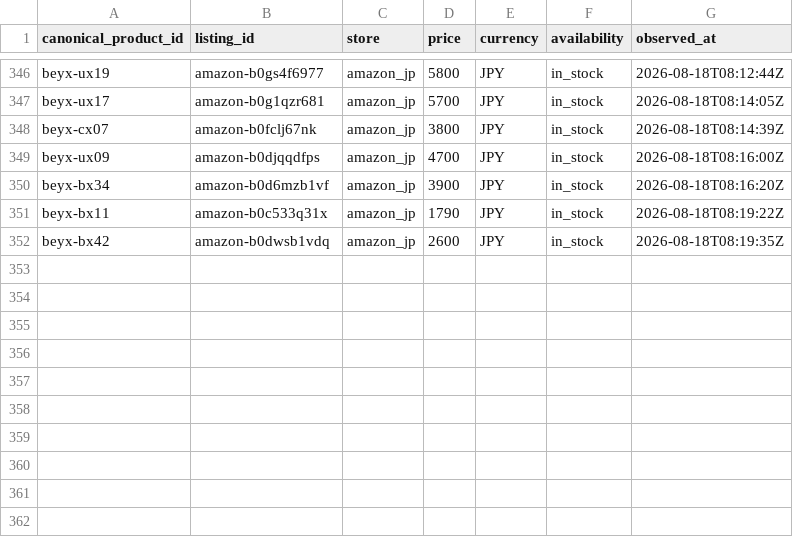
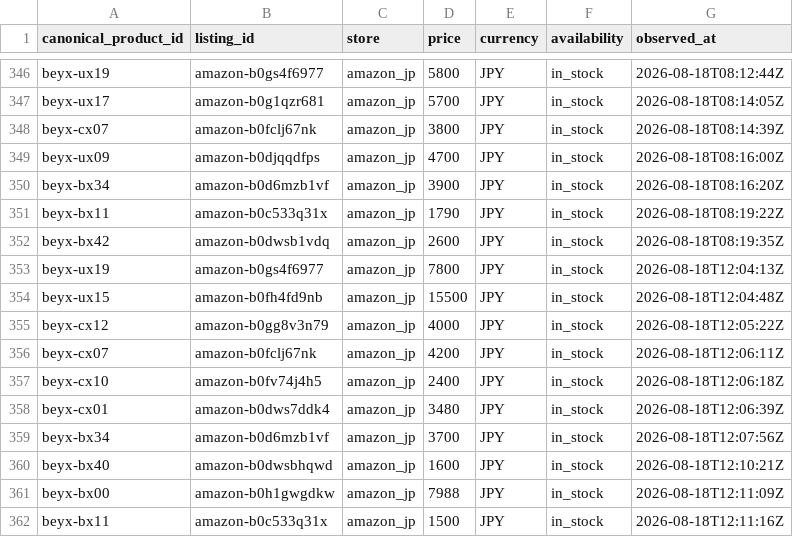
Before and after one commit to cchgene/buyblade-data, a CSV file: data/history-2026-08.csv, drawn as a sheet; only a part is shown, gaps mark what is left out; the diff names each change by its address in the sheet, - before the commit and + after, or states it on an @@ line.

```diff
--- a/data/history-2026-08.csv
+++ b/data/history-2026-08.csv
+row 353: beyx-ux19 | amazon-b0gs4f6977 | amazon_jp | 7800 | JPY | in_stock | 2026-08-18T12:04:13Z
+row 354: beyx-ux15 | amazon-b0fh4fd9nb | amazon_jp | 15500 | JPY | in_stock | 2026-08-18T12:04:48Z
+row 355: beyx-cx12 | amazon-b0gg8v3n79 | amazon_jp | 4000 | JPY | in_stock | 2026-08-18T12:05:22Z
+row 356: beyx-cx07 | amazon-b0fclj67nk | amazon_jp | 4200 | JPY | in_stock | 2026-08-18T12:06:11Z
+row 357: beyx-cx10 | amazon-b0fv74j4h5 | amazon_jp | 2400 | JPY | in_stock | 2026-08-18T12:06:18Z
+row 358: beyx-cx01 | amazon-b0dws7ddk4 | amazon_jp | 3480 | JPY | in_stock | 2026-08-18T12:06:39Z
+row 359: beyx-bx34 | amazon-b0d6mzb1vf | amazon_jp | 3700 | JPY | in_stock | 2026-08-18T12:07:56Z
+row 360: beyx-bx40 | amazon-b0dwsbhqwd | amazon_jp | 1600 | JPY | in_stock | 2026-08-18T12:10:21Z
+row 361: beyx-bx00 | amazon-b0h1gwgdkw | amazon_jp | 7988 | JPY | in_stock | 2026-08-18T12:11:09Z
+row 362: beyx-bx11 | amazon-b0c533q31x | amazon_jp | 1500 | JPY | in_stock | 2026-08-18T12:11:16Z
```
Also changed, not shown: data/latest.csv.
